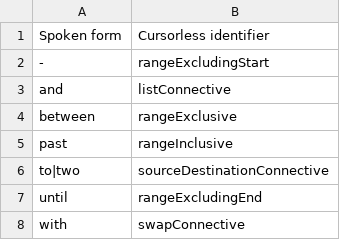
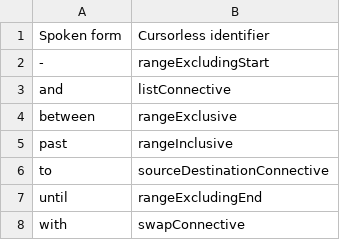
Before and after one commit to AndreasArvidsson/andreas-talon, a CSV file: settings/cursorless-settings/target_connectives.csv, drawn as a sheet.

```diff
--- a/settings/cursorless-settings/target_connectives.csv
+++ b/settings/cursorless-settings/target_connectives.csv
@@ -5,3 +5,3 @@ between, rangeExclusive
 past, rangeInclusive
-to|two, sourceDestinationConnective
+to, sourceDestinationConnective
 until, rangeExcludingEnd
```
Also changed, not shown: settings/cursorless-settings/modifier_scope_types.csv.
